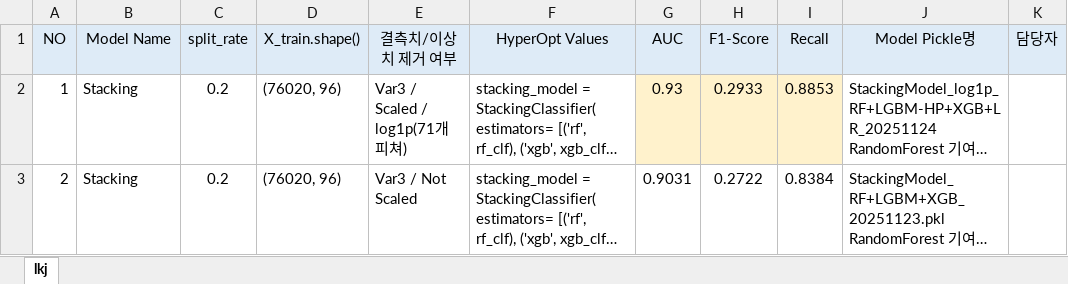
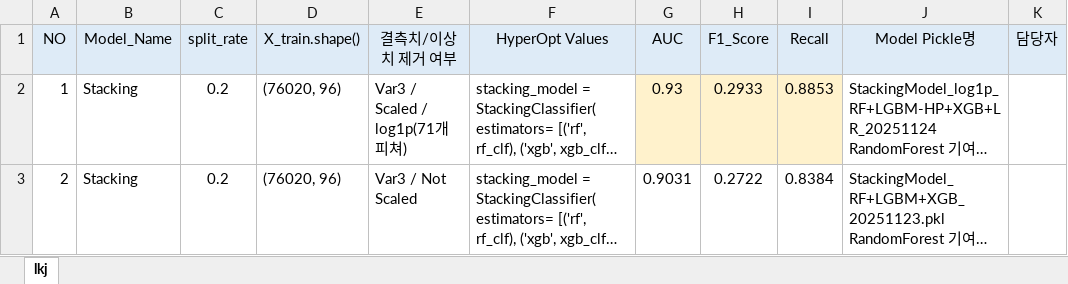
Before and after one commit to jaemin1020/big20-ML-project2-team3, an Excel workbook: SantanderCS/results/ResultListByTestModel_lkj.xlsx, sheet lkj, drawn as a sheet; only a part is shown; long unchanged cells end in …; values as stored, in another font and other column widths than the file's, no borders; the diff names each change by its address in the sheet, - before the commit and + after, or states it on an @@ line.

Commit message:
Results를 그래프로 시각화(AUC 0.82이상인것만)

```diff
--- a/SantanderCS/results/ResultListByTestModel_lkj.xlsx (sheet lkj)
+++ b/SantanderCS/results/ResultListByTestModel_lkj.xlsx (sheet lkj)
-B1: Model Name
+B1: Model_Name
-H1: F1-Score
+H1: F1_Score
```
Also changed, not shown: 1 other file.
